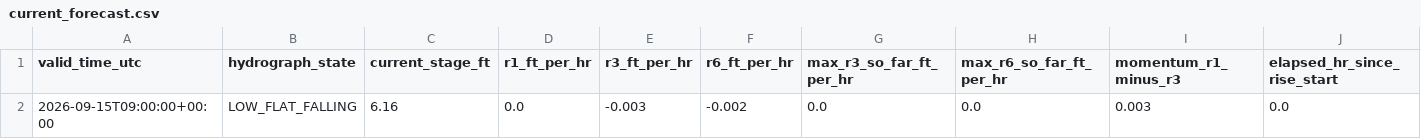
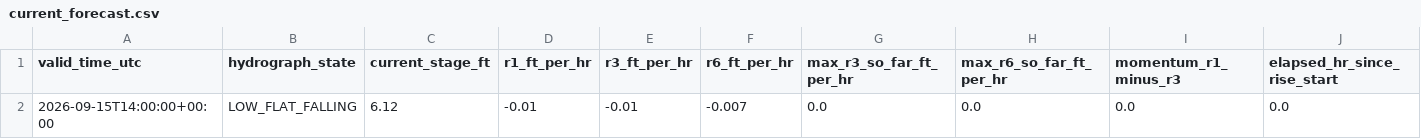
Before and after one commit to mefferso/hobo-mcneil-analog-live-v3, a CSV file: docs/output/current_forecast.csv, drawn as a sheet; only a part is shown; removed rows and columns are numbered as before the commit, all else as after; rows hold the shown columns only; the diff names each change by its address in the sheet, - before the commit and + after, or states it on an @@ line.

```diff
--- a/docs/output/current_forecast.csv
+++ b/docs/output/current_forecast.csv
-row 2: 2026-09-15T09:00:00+00:00 | LOW_FLAT_FALLING | 6.16 | 0.0 | -0.003 | -0.002 | 0.0 | 0.0 | 0.003 | 0.0
+row 2: 2026-09-15T14:00:00+00:00 | LOW_FLAT_FALLING | 6.12 | -0.01 | -0.01 | -0.007 | 0.0 | 0.0 | 0.0 | 0.0
```
Also changed, not shown: docs/output/current_analogs.csv, 1 other file.
